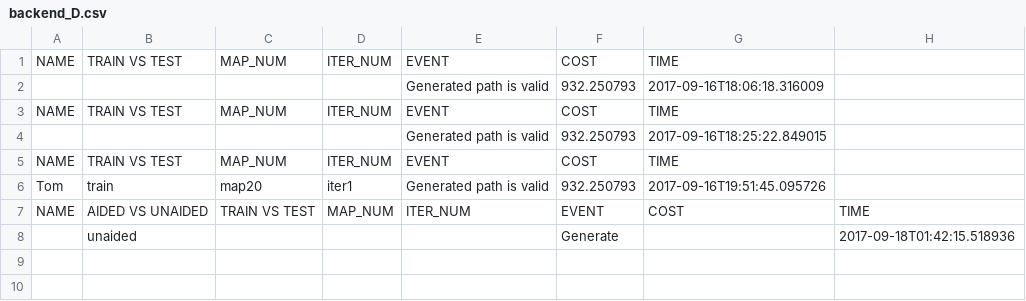
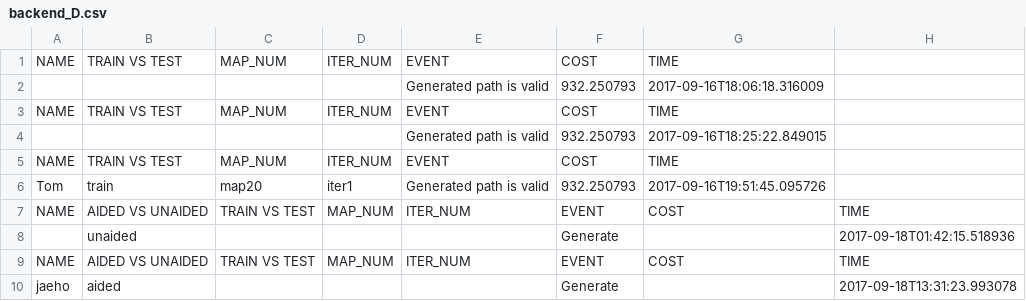
Before and after one commit to jaehobang/swarm_sequencing_CUDA, a CSV file: backend_D/data_storage/backend_D.csv, drawn as a sheet; the diff names each change by its address in the sheet, - before the commit and + after, or states it on an @@ line.

```diff
--- a/backend_D/data_storage/backend_D.csv
+++ b/backend_D/data_storage/backend_D.csv
+row 9: NAME | AIDED VS UNAIDED | TRAIN VS TEST | MAP_NUM | ITER_NUM | EVENT | COST | TIME
+row 10: jaeho | aided |  |  |  | Generate |  | 2017-09-18T13:31:23.993078
```
Also changed, not shown: 28 other files.
